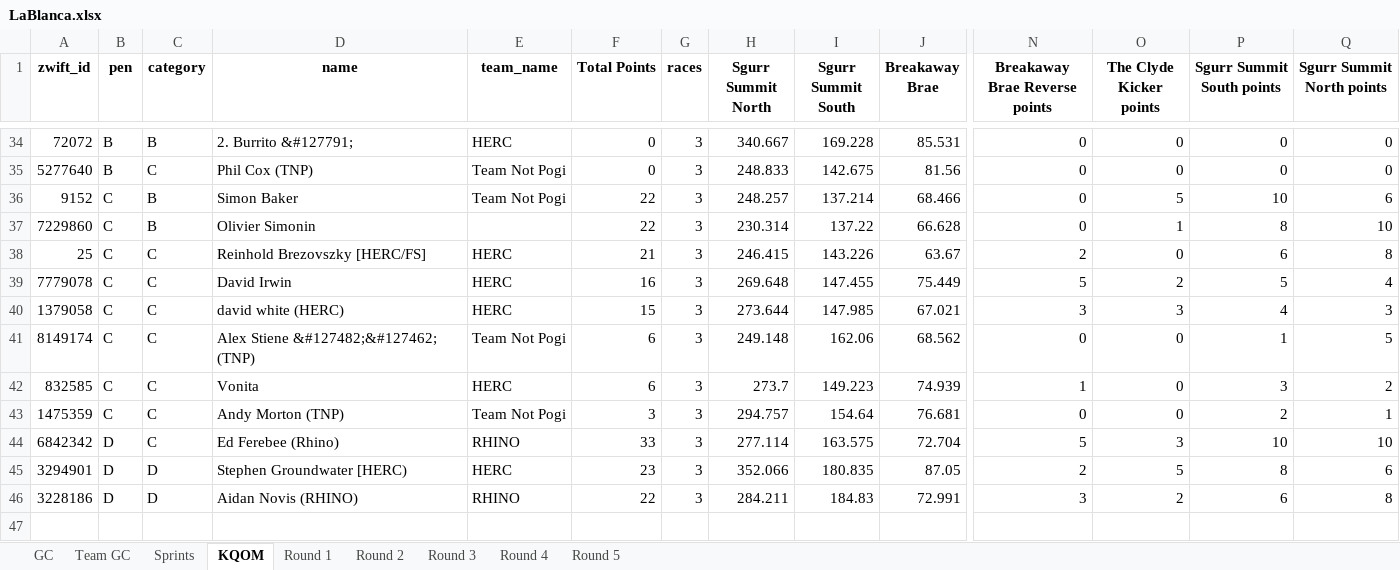
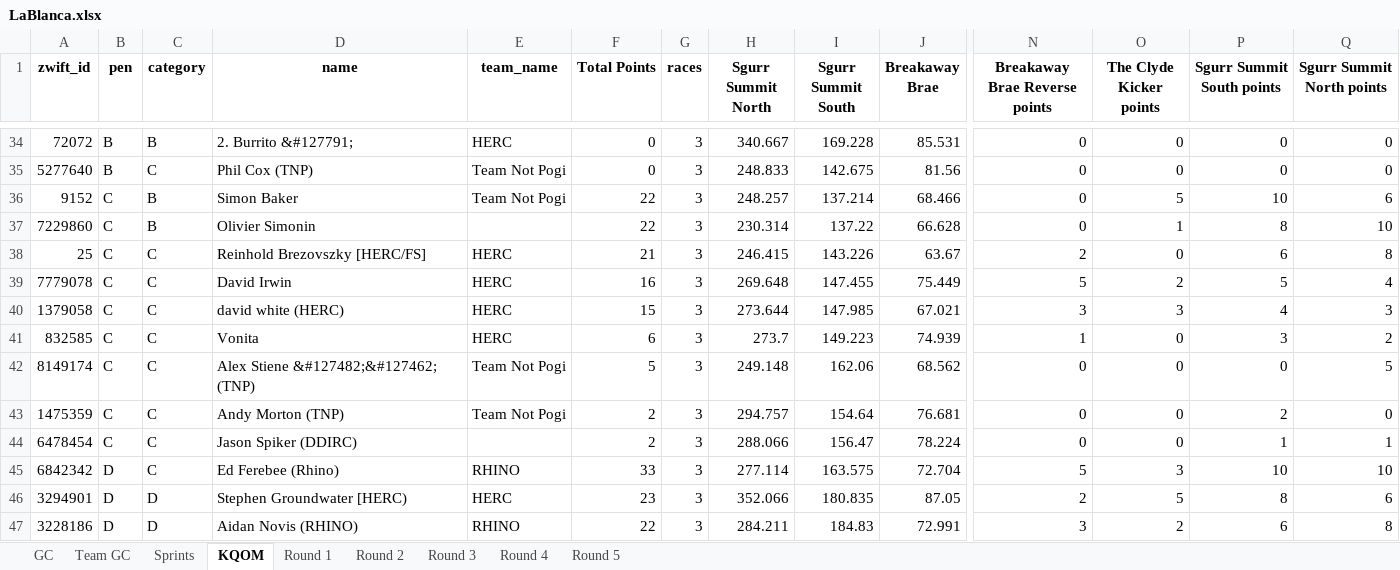
Before and after one commit to gleesonm1/TNP_results, an Excel workbook: LaBlanca/LaBlanca.xlsx, sheet KQOM, drawn as a sheet; only a part is shown, gaps mark what is left out; values as stored, in another font and other column widths than the file's, no borders; removed rows and columns are numbered as before the commit, all else as after; rows hold the shown columns only; the diff names each change by its address in the sheet, - before the commit and + after, or states it on an @@ line.

```diff
--- a/LaBlanca/LaBlanca.xlsx (sheet KQOM)
+++ b/LaBlanca/LaBlanca.xlsx (sheet KQOM)
-row 41: 8149174 | C | C | Alex Stiene &#127482;&#127462; (TNP) | Team Not Pogi | 6 | 3 | 249.148 | 162.06 | 68.562 | 0 | 0 | 1 | 5
+row 42: 8149174 | C | C | Alex Stiene &#127482;&#127462; (TNP) | Team Not Pogi | 5 | 3 | 249.148 | 162.06 | 68.562 | 0 | 0 | 0 | 5
-F43 (Total Points): 3
+F43 (Total Points): 2
-Q43 (Sgurr Summit North points): 1
+Q43 (Sgurr Summit North points): 0
+row 44: 6478454 | C | C | Jason Spiker (DDIRC) |  | 2 | 3 | 288.066 | 156.47 | 78.224 | 0 | 0 | 1 | 1
```
Also changed, not shown: sheet GC, sheet Sprints, sheet Round 3, 2 other files.
